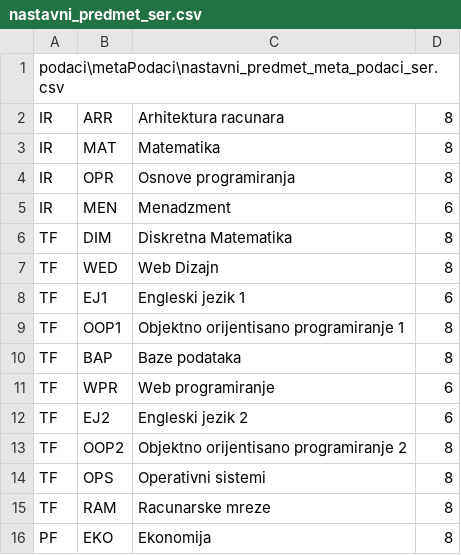
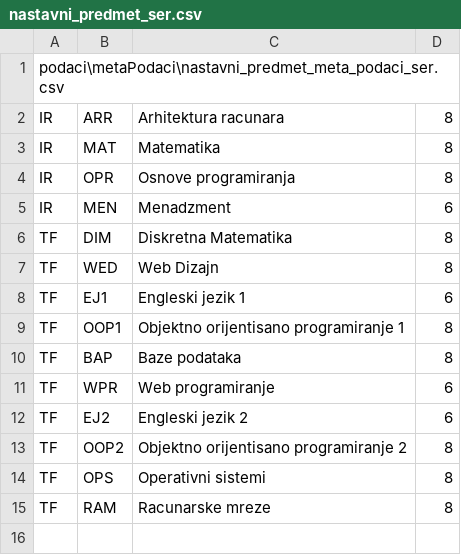
Before and after one commit to mr2853/rukovalac-informacionim-resursima, a CSV file: podaci/podaci/serijske/nastavni_predmet_ser.csv, drawn as a sheet.

```diff
--- a/podaci/podaci/serijske/nastavni_predmet_ser.csv
+++ b/podaci/podaci/serijske/nastavni_predmet_ser.csv
@@ -15,2 +15 @@ TF,OPS,Operativni sistemi,8
 TF,RAM,Racunarske mreze,8
-PF,EKO,Ekonomija,8
```
Also changed, not shown: podaci/podaci/serijske/studenti_ser.csv, 2 other files.
